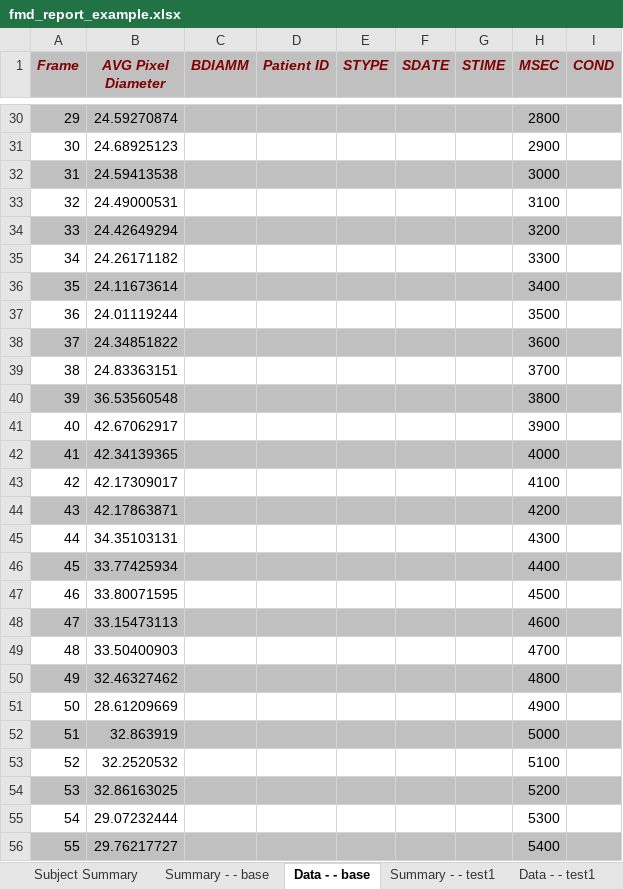
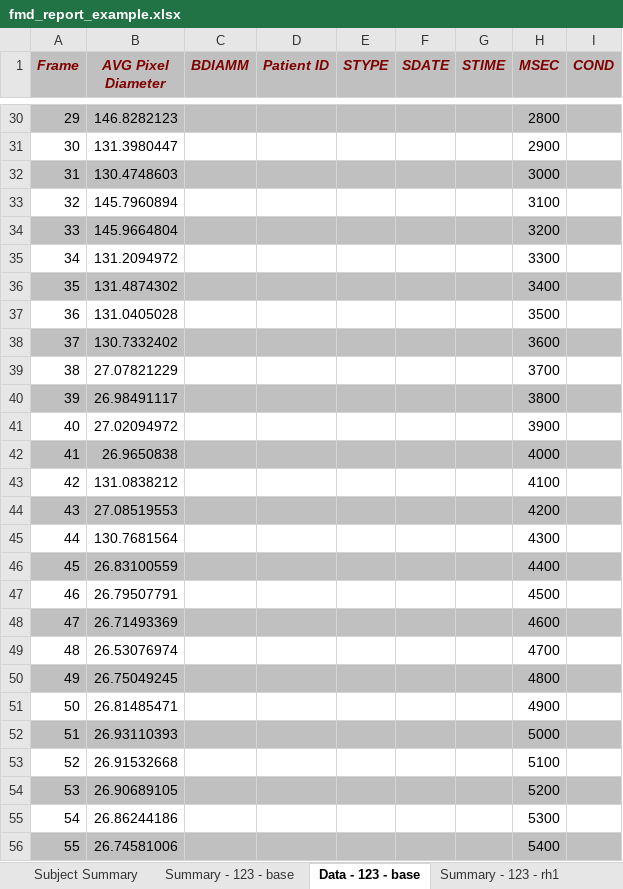
Before and after one commit to dwhips/FMD_Senior_Design, an Excel workbook: Banalyzer/GUI/fmd_report_example.xlsx, sheet Data - 123 - base, drawn as a sheet; only a part is shown, gaps mark what is left out; values as stored, in another font and other column widths than the file's, no borders; the diff covers the shown part only; the diff names each change by its address in the sheet, - before the commit and + after, or states it on an @@ line.

```diff
--- a/Banalyzer/GUI/fmd_report_example.xlsx (sheet Data - 123 - base)
+++ b/Banalyzer/GUI/fmd_report_example.xlsx (sheet Data - 123 - base)
-sheet tab: Summary - - base
+sheet tab: Summary - 123 - base
-sheet tab: Data - - base
+sheet tab: Data - 123 - base
-sheet tab: Summary - - test1
+sheet tab: Summary - 123 - rh1
-B30 (AVG Pixel Diameter): 24.59270874
+B30 (AVG Pixel Diameter): 146.8282123
-B31 (AVG Pixel Diameter): 24.68925123
+B31 (AVG Pixel Diameter): 131.3980447
-B32 (AVG Pixel Diameter): 24.59413538
+B32 (AVG Pixel Diameter): 130.4748603
-B33 (AVG Pixel Diameter): 24.49000531
+B33 (AVG Pixel Diameter): 145.7960894
-B34 (AVG Pixel Diameter): 24.42649294
+B34 (AVG Pixel Diameter): 145.9664804
-B35 (AVG Pixel Diameter): 24.26171182
+B35 (AVG Pixel Diameter): 131.2094972
-B36 (AVG Pixel Diameter): 24.11673614
+B36 (AVG Pixel Diameter): 131.4874302
-B37 (AVG Pixel Diameter): 24.01119244
+B37 (AVG Pixel Diameter): 131.0405028
-B38 (AVG Pixel Diameter): 24.34851822
+B38 (AVG Pixel Diameter): 130.7332402
-B39 (AVG Pixel Diameter): 24.83363151
+B39 (AVG Pixel Diameter): 27.07821229
-B40 (AVG Pixel Diameter): 36.53560548
+B40 (AVG Pixel Diameter): 26.98491117
-B41 (AVG Pixel Diameter): 42.67062917
+B41 (AVG Pixel Diameter): 27.02094972
-B42 (AVG Pixel Diameter): 42.34139365
+B42 (AVG Pixel Diameter): 26.9650838
-B43 (AVG Pixel Diameter): 42.17309017
+B43 (AVG Pixel Diameter): 131.0838212
-B44 (AVG Pixel Diameter): 42.17863871
+B44 (AVG Pixel Diameter): 27.08519553
-B45 (AVG Pixel Diameter): 34.35103131
+B45 (AVG Pixel Diameter): 130.7681564
-B46 (AVG Pixel Diameter): 33.77425934
+B46 (AVG Pixel Diameter): 26.83100559
-B47 (AVG Pixel Diameter): 33.80071595
+B47 (AVG Pixel Diameter): 26.79507791
-B48 (AVG Pixel Diameter): 33.15473113
+B48 (AVG Pixel Diameter): 26.71493369
-B49 (AVG Pixel Diameter): 33.50400903
+B49 (AVG Pixel Diameter): 26.53076974
-B50 (AVG Pixel Diameter): 32.46327462
+B50 (AVG Pixel Diameter): 26.75049245
-B51 (AVG Pixel Diameter): 28.61209669
+B51 (AVG Pixel Diameter): 26.81485471
-B52 (AVG Pixel Diameter): 32.863919
+B52 (AVG Pixel Diameter): 26.93110393
-B53 (AVG Pixel Diameter): 32.2520532
+B53 (AVG Pixel Diameter): 26.91532668
-B54 (AVG Pixel Diameter): 32.86163025
+B54 (AVG Pixel Diameter): 26.90689105
-B55 (AVG Pixel Diameter): 29.07232444
+B55 (AVG Pixel Diameter): 26.86244186
-B56 (AVG Pixel Diameter): 29.76217727
+B56 (AVG Pixel Diameter): 26.74581006
```
Also changed, not shown: 33 edited cells elsewhere in this sheet, sheet Data - 123 - rh1, sheet Subject Summary, sheet Summary - 123 - base, sheet Summary - 123 - rh1, other sheet tabs, charts or pictures, 6 other files.
